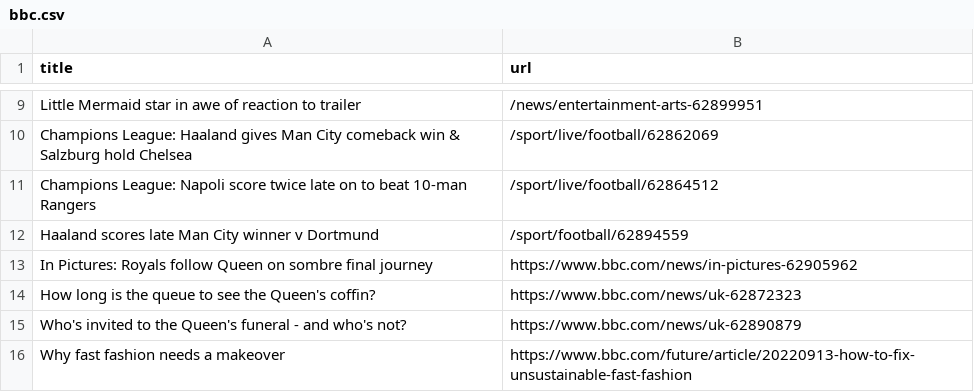
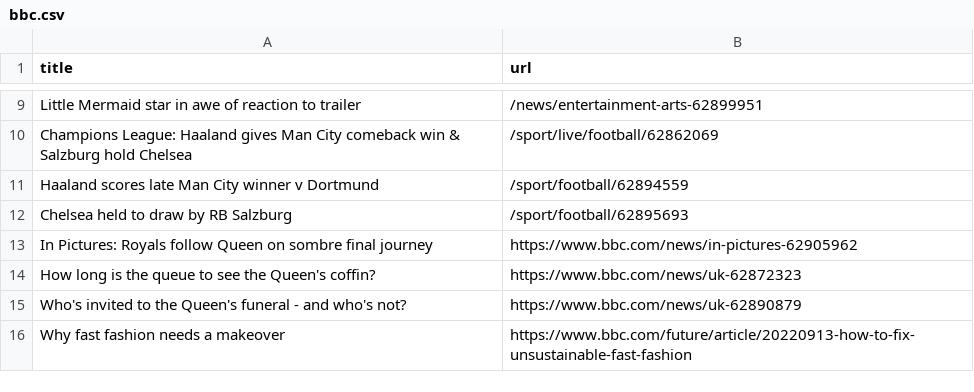
Before and after one commit to yikchun-l/bbc-scraper-tutorial, a CSV file: bbc.csv, drawn as a sheet; only a part is shown, gaps mark what is left out; removed rows and columns are numbered as before the commit, all else as after; the diff names each change by its address in the sheet, - before the commit and + after, or states it on an @@ line.

```diff
--- a/bbc.csv
+++ b/bbc.csv
-row 11: Champions League: Napoli score twice late on to beat 10-man Rangers | /sport/live/football/62864512
+row 12: Chelsea held to draw by RB Salzburg | /sport/football/62895693
```
